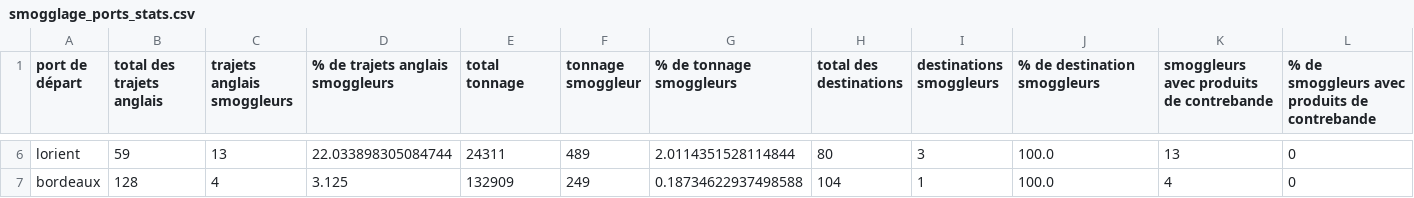
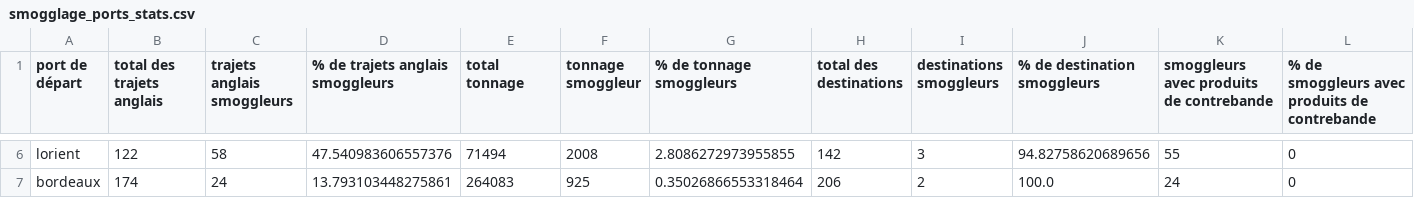
Before and after one commit to medialab/portic-storymaps-2022, a CSV file: data/smogglage_ports_stats.csv, drawn as a sheet; only a part is shown, gaps mark what is left out; the diff covers the shown part only; the diff names each change by its address in the sheet, - before the commit and + after, or states it on an @@ line.

```diff
--- a/data/smogglage_ports_stats.csv
+++ b/data/smogglage_ports_stats.csv
-B6 (total des trajets anglais): 59
+B6 (total des trajets anglais): 122
-C6 (trajets anglais smoggleurs): 13
+C6 (trajets anglais smoggleurs): 58
-D6 (% de trajets anglais smoggleurs): 22.033898305084744
+D6 (% de trajets anglais smoggleurs): 47.540983606557376
-E6 (total tonnage): 24311
+E6 (total tonnage): 71494
-F6 (tonnage smoggleur): 489
+F6 (tonnage smoggleur): 2008
-G6 (% de tonnage smoggleurs): 2.0114351528114844
+G6 (% de tonnage smoggleurs): 2.8086272973955855
-H6 (total des destinations): 80
+H6 (total des destinations): 142
-J6 (% de destination smoggleurs): 100.0
+J6 (% de destination smoggleurs): 94.82758620689656
-K6: 13
+K6: 55
-B7 (total des trajets anglais): 128
+B7 (total des trajets anglais): 174
-C7 (trajets anglais smoggleurs): 4
+C7 (trajets anglais smoggleurs): 24
-D7 (% de trajets anglais smoggleurs): 3.125
+D7 (% de trajets anglais smoggleurs): 13.793103448275861
-E7 (total tonnage): 132909
+E7 (total tonnage): 264083
-F7 (tonnage smoggleur): 249
+F7 (tonnage smoggleur): 925
-G7 (% de tonnage smoggleurs): 0.18734622937498588
+G7 (% de tonnage smoggleurs): 0.35026866553318464
-H7 (total des destinations): 104
+H7 (total des destinations): 206
-I7 (destinations smoggleurs): 1
+I7 (destinations smoggleurs): 2
-K7: 4
+K7: 24
```
Also changed, not shown: 30 edited cells elsewhere in this file, data/departs-fr-vers-angleterre.csv, data/fraude-exports.csv, 32 other files.
